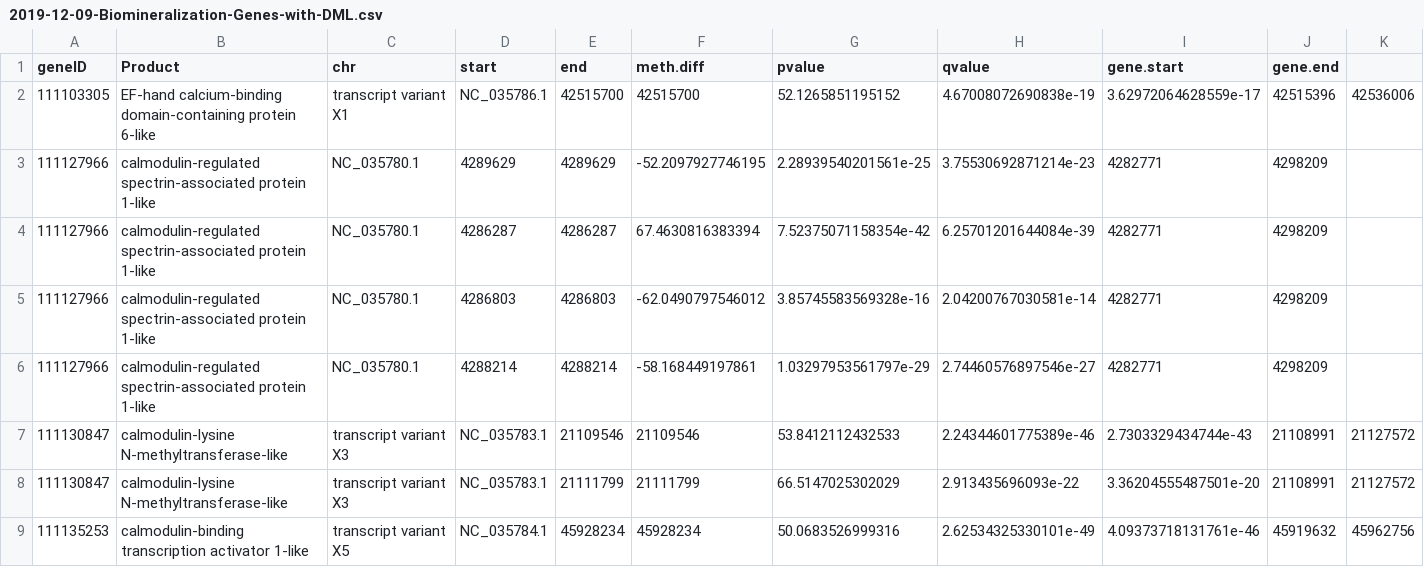
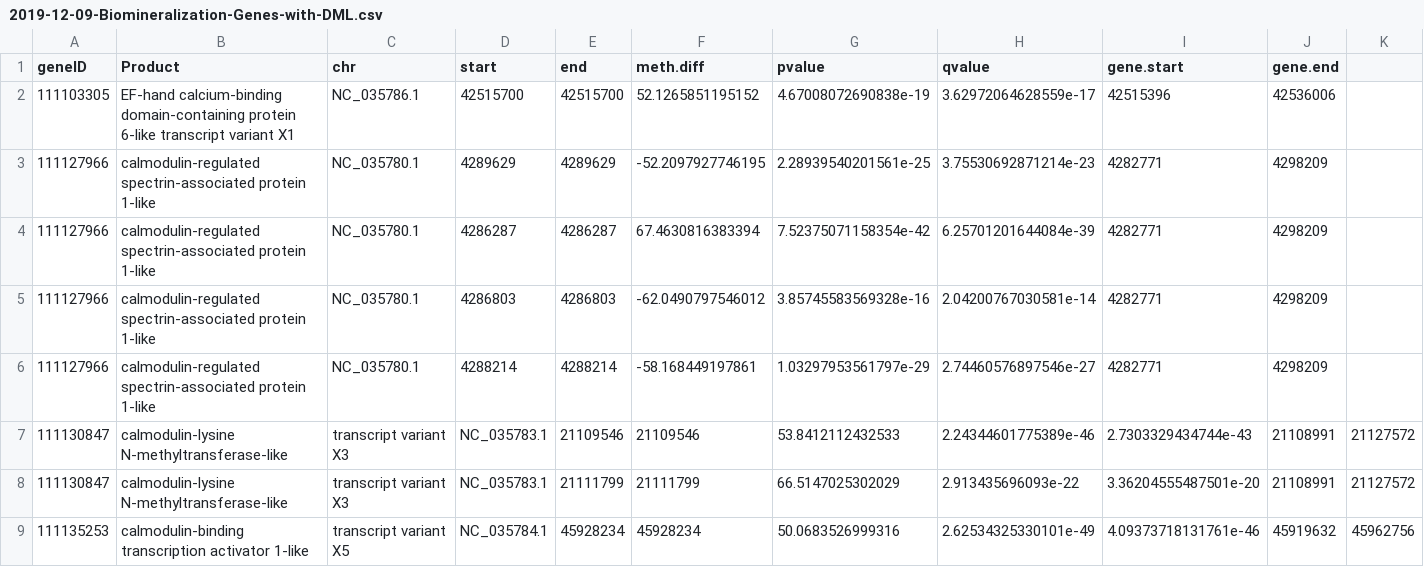
Before and after one commit to fish546-2018/yaamini-virginica, a CSV file: analyses/2018-12-02-Gene-Enrichment-Analysis/2019-12-09-Biomineralization-Genes-with-DML.csv, drawn as a sheet; removed rows and columns are numbered as before the commit, all else as after; the diff names each change by its address in the sheet, - before the commit and + after, or states it on an @@ line.

Commit message:
Update 2019-12-09-Biomineralization-Genes-with-DML.csv

```diff
--- a/analyses/2018-12-02-Gene-Enrichment-Analysis/2019-12-09-Biomineralization-Genes-with-DML.csv
+++ b/analyses/2018-12-02-Gene-Enrichment-Analysis/2019-12-09-Biomineralization-Genes-with-DML.csv
-row 2: 111103305 | EF-hand calcium-binding domain-containing protein 6-like | transcript variant X1 | NC_035786.1 | 42515700 | 42515700 | 52.1265851195152 | 4.67008072690838e-19 | 3.62972064628559e-17 | 42515396 | 42536006
+row 2: 111103305 | EF-hand calcium-binding domain-containing protein 6-like transcript variant X1 | NC_035786.1 | 42515700 | 42515700 | 52.1265851195152 | 4.67008072690838e-19 | 3.62972064628559e-17 | 42515396 | 42536006
```
